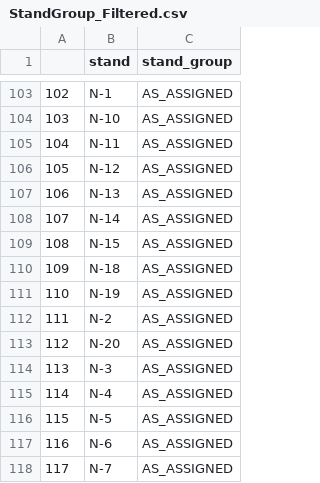
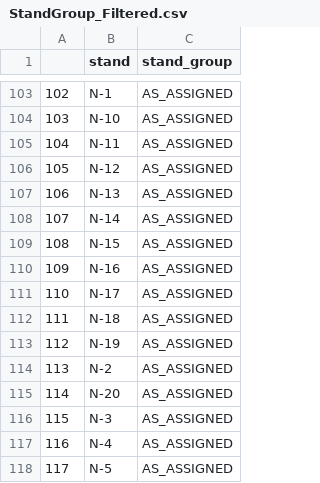
Before and after one commit to SEA-SteinbergW/sea_stands, a CSV file: StandGroup_Filtered.csv, drawn as a sheet; only a part is shown, gaps mark what is left out; the shorter side is filled out with more unchanged rows; addresses are those after the commit; the diff names each change by its address in the sheet, - before the commit and + after, or states it on an @@ line.

```diff
--- a/StandGroup_Filtered.csv
+++ b/StandGroup_Filtered.csv
+row 110: 109 | N-16 | AS_ASSIGNED
+row 111: 110 | N-17 | AS_ASSIGNED
@@ column A renumbered from row 112 down @@
```
Also changed, not shown: StandGroup.csv, 1 other file.
